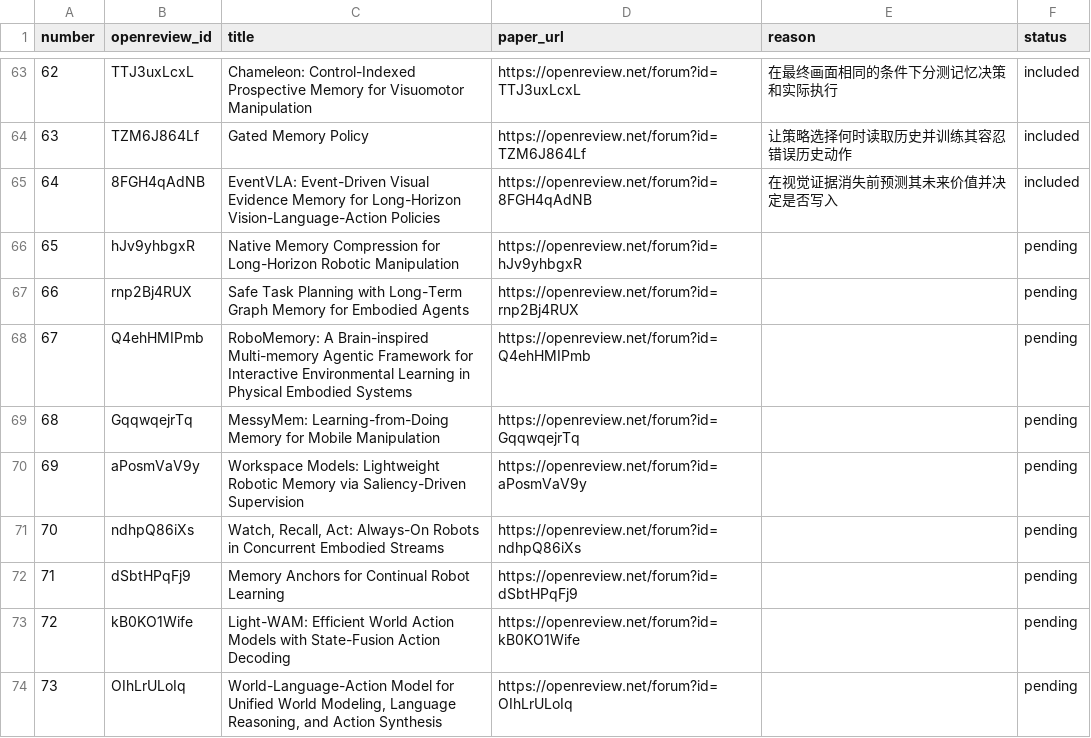
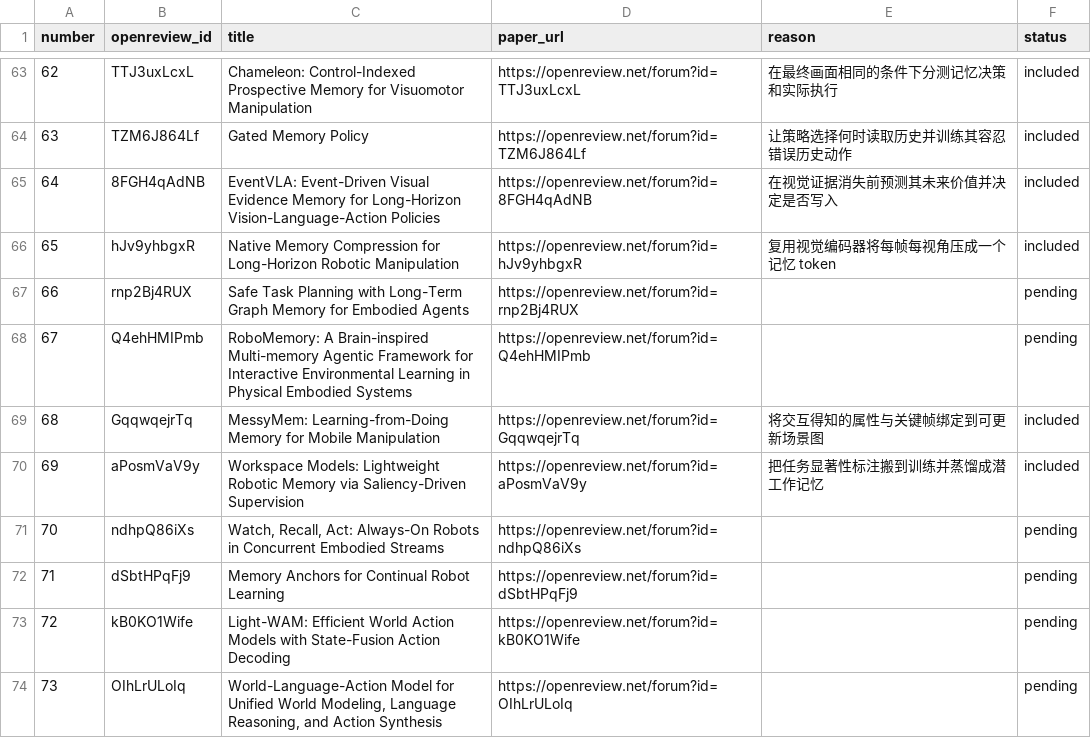
Before and after one commit to rascal-yang/Awesome-Research-Insights, a TSV file: conferences/corl-2026/papers.tsv, drawn as a sheet; only a part is shown, gaps mark what is left out.

```diff
--- a/conferences/corl-2026/papers.tsv
+++ b/conferences/corl-2026/papers.tsv
@@ -65,7 +65,7 @@ number	openreview_id	title	paper_url	reason	status
 64	8FGH4qAdNB	EventVLA: Event-Driven Visual Evidence Memory for Long-Horizon Vision-Language-Action Policies	https://openreview.net/forum?id=8FGH4qAdNB	在视觉证据消失前预测其未来价值并决定是否写入	included
-65	hJv9yhbgxR	Native Memory Compression for Long-Horizon Robotic Manipulation	https://openreview.net/forum?id=hJv9yhbgxR		pending
+65	hJv9yhbgxR	Native Memory Compression for Long-Horizon Robotic Manipulation	https://openreview.net/forum?id=hJv9yhbgxR	复用视觉编码器将每帧每视角压成一个记忆 token	included
 66	rnp2Bj4RUX	Safe Task Planning with Long-Term Graph Memory for Embodied Agents	https://openreview.net/forum?id=rnp2Bj4RUX		pending
 67	Q4ehHMIPmb	RoboMemory: A Brain-inspired Multi-memory Agentic Framework for Interactive Environmental Learning in Physical Embodied Systems	https://openreview.net/forum?id=Q4ehHMIPmb		pending
-68	GqqwqejrTq	MessyMem: Learning-from-Doing Memory for Mobile Manipulation	https://openreview.net/forum?id=GqqwqejrTq		pending
-69	aPosmVaV9y	Workspace Models: Lightweight Robotic Memory via Saliency-Driven Supervision	https://openreview.net/forum?id=aPosmVaV9y		pending
+68	GqqwqejrTq	MessyMem: Learning-from-Doing Memory for Mobile Manipulation	https://openreview.net/forum?id=GqqwqejrTq	将交互得知的属性与关键帧绑定到可更新场景图	included
+69	aPosmVaV9y	Workspace Models: Lightweight Robotic Memory via Saliency-Driven Supervision	https://openreview.net/forum?id=aPosmVaV9y	把任务显著性标注搬到训练并蒸馏成潜工作记忆	included
 70	ndhpQ86iXs	Watch, Recall, Act: Always-On Robots in Concurrent Embodied Streams	https://openreview.net/forum?id=ndhpQ86iXs		pending
```
Also changed, not shown: 4 other files.
